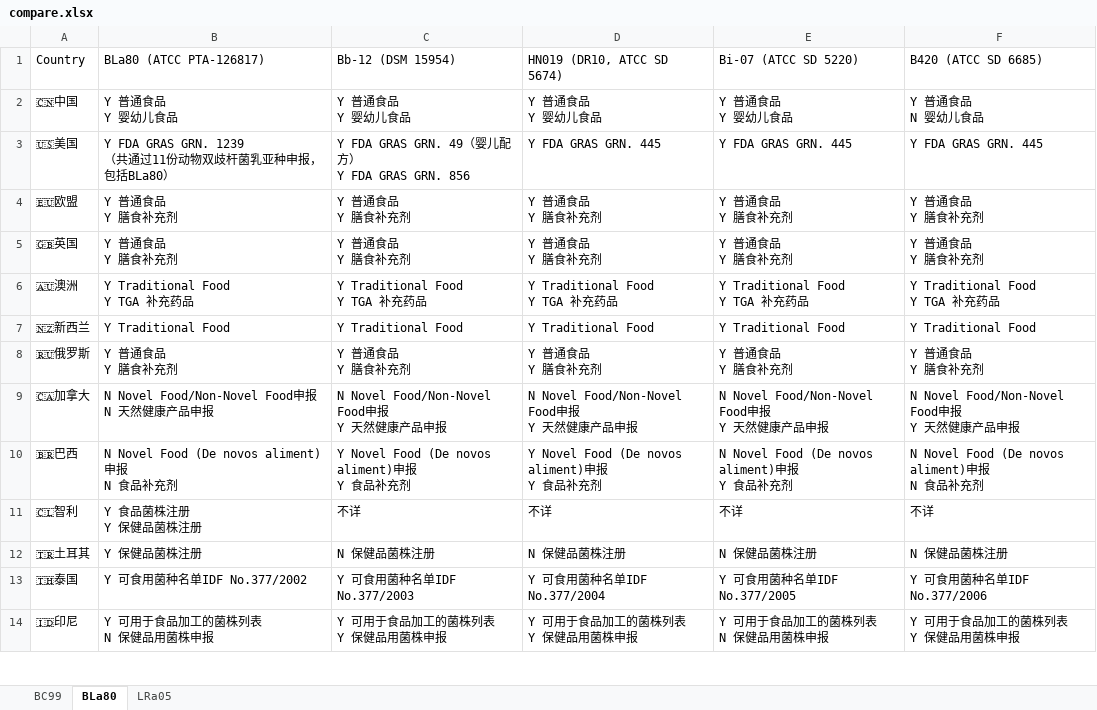
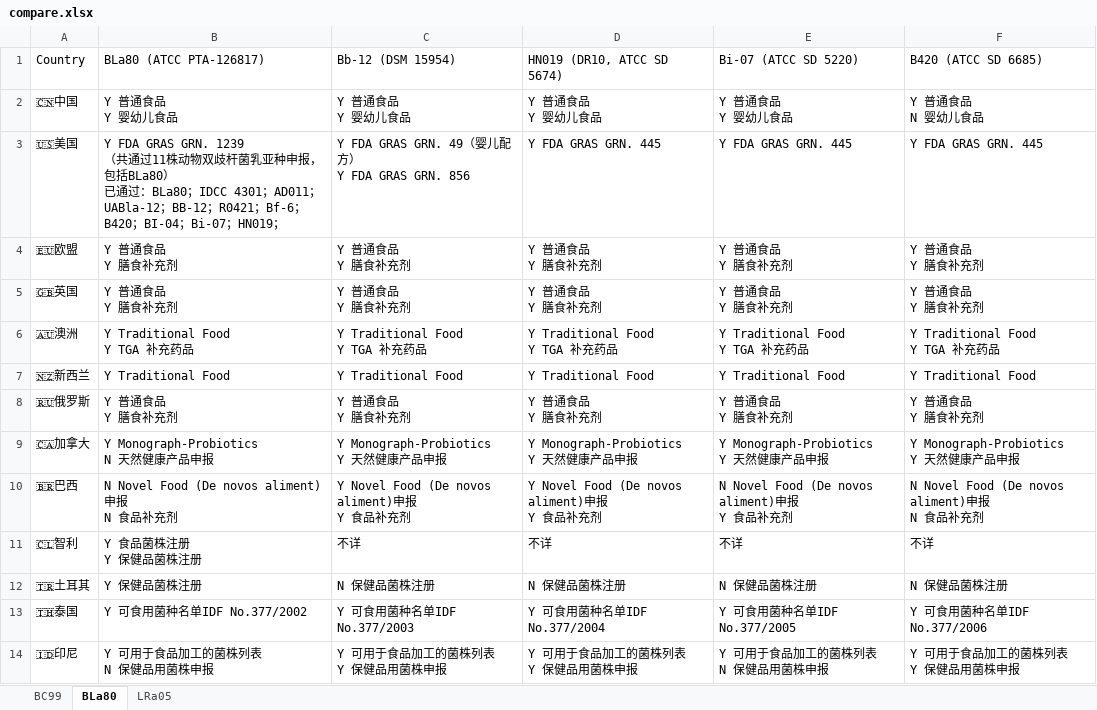
Before and after one commit to EsWhyKay/wecompliance, an Excel workbook: compare.xlsx, sheet BLa80, drawn as a sheet; only a part is shown; values as stored, in another font and other column widths than the file's, no borders; ↵ is a line break in a cell; the diff names each change by its address in the sheet, - before the commit and + after, or states it on an @@ line.

```diff
--- a/compare.xlsx (sheet BLa80)
+++ b/compare.xlsx (sheet BLa80)
-B3: …共通过11份动物双歧杆菌乳亚种申报，包括BLa80）
+B3: …共通过11株动物双歧杆菌乳亚种申报，包括BLa80） ↵ 已通过：BLa80；IDCC 4301；AD011；UABla-12；BB-12；R0421；Bf-6；B420；BI-04；Bi-07；HN019；
-B9: N Novel Food/Non-Novel Food申报 ↵ N 天然健康产品申报
+B9: Y Monograph-Probiotics ↵ N 天然健康产品申报
-C9: N Novel Food/Non-Novel Food申报 ↵ Y 天然健康产品申报
+C9: Y Monograph-Probiotics ↵ Y 天然健康产品申报
-D9: N Novel Food/Non-Novel Food申报 ↵ Y 天然健康产品申报
+D9: Y Monograph-Probiotics ↵ Y 天然健康产品申报
-E9: N Novel Food/Non-Novel Food申报 ↵ Y 天然健康产品申报
+E9: Y Monograph-Probiotics ↵ Y 天然健康产品申报
-F9: N Novel Food/Non-Novel Food申报 ↵ Y 天然健康产品申报
+F9: Y Monograph-Probiotics ↵ Y 天然健康产品申报
```
Also changed, not shown: sheet LRa05, sheet BC99, 3 other files.
